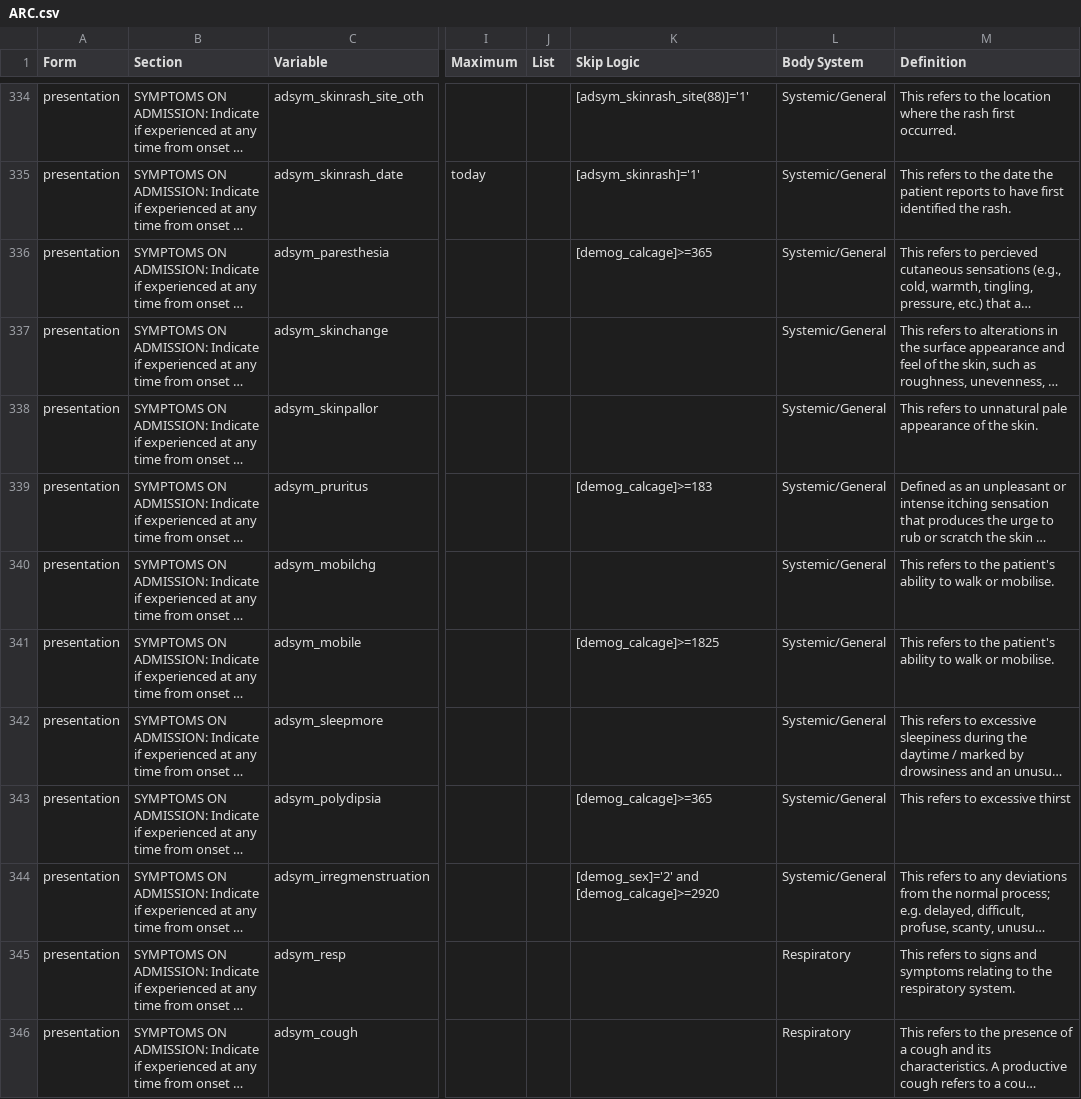
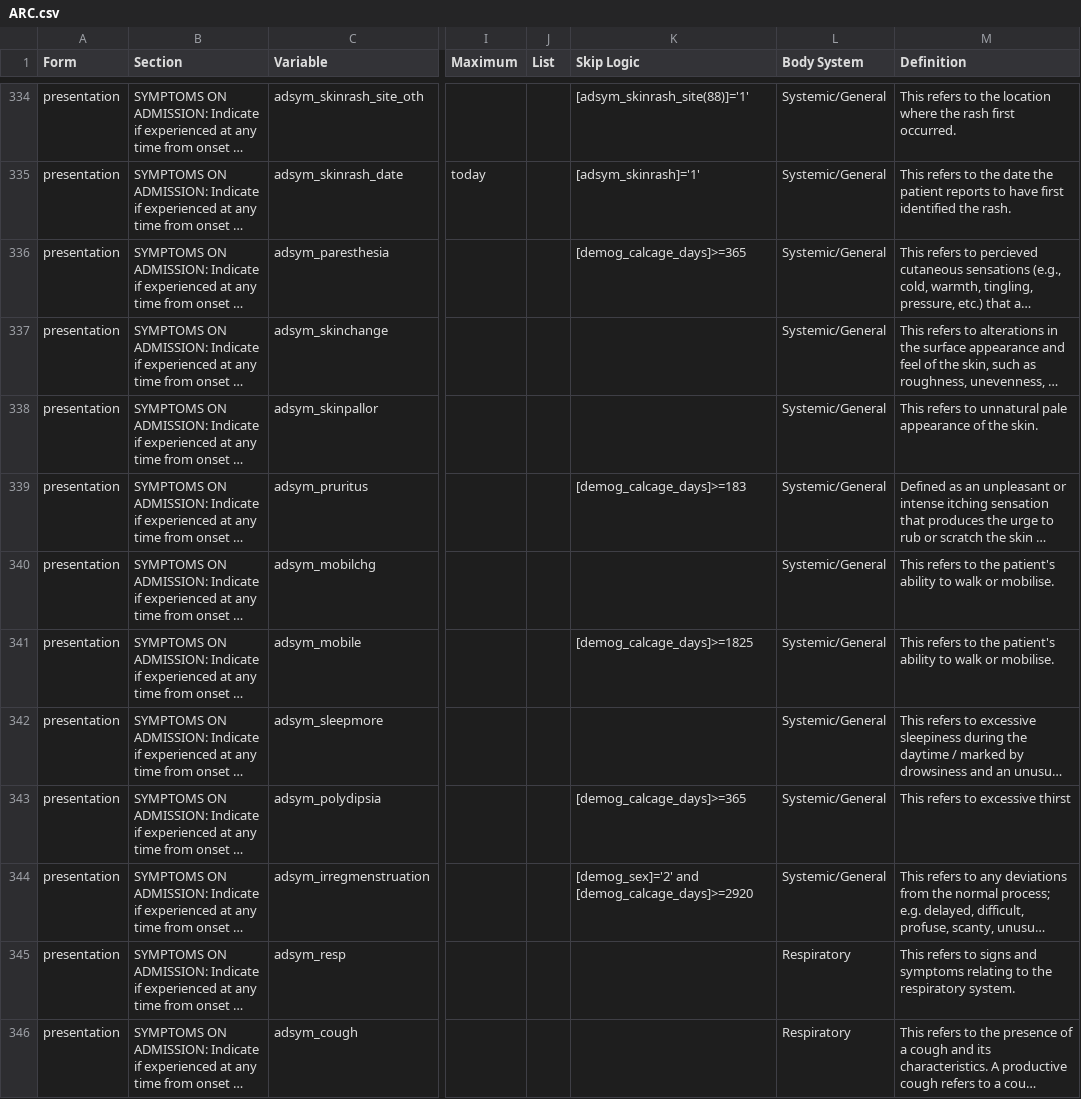
Before and after one commit to ISARICResearch/ARC, a CSV file: ARC.csv, drawn as a sheet; only a part is shown, gaps mark what is left out; long unchanged cells end in …; the diff covers the shown part only; the diff names each change by its address in the sheet, - before the commit and + after, or states it on an @@ line.

Commit message:
Change demog_calcage_days in skip logic

```diff
--- a/ARC.csv
+++ b/ARC.csv
-K336 (Skip Logic): [demog_calcage]>=365
+K336 (Skip Logic): [demog_calcage_days]>=365
-K339 (Skip Logic): [demog_calcage]>=183
+K339 (Skip Logic): [demog_calcage_days]>=183
-K341 (Skip Logic): [demog_calcage]>=1825
+K341 (Skip Logic): [demog_calcage_days]>=1825
-K343 (Skip Logic): [demog_calcage]>=365
+K343 (Skip Logic): [demog_calcage_days]>=365
-K344 (Skip Logic): [demog_sex]='2' and [demog_calcage]>=2920
+K344 (Skip Logic): [demog_sex]='2' and [demog_calcage_days]>=2920
```
Also changed, not shown: 81 edited cells elsewhere in this file.
